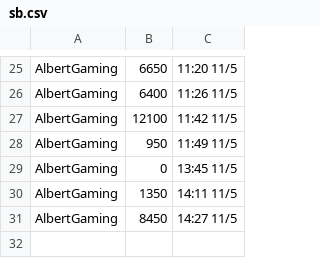
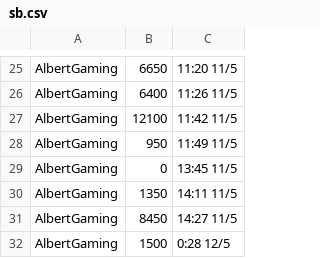
Before and after one commit to ctc2502/DDU-Space-invader, a CSV file: Examplary/Exemplary/data/sb.csv, drawn as a sheet; only a part is shown, gaps mark what is left out; the diff names each change by its address in the sheet, - before the commit and + after, or states it on an @@ line.

```diff
--- a/Examplary/Exemplary/data/sb.csv
+++ b/Examplary/Exemplary/data/sb.csv
+row 32: AlbertGaming | 1500 | 0:28 12/5
```
Also changed, not shown: 5 other files.
